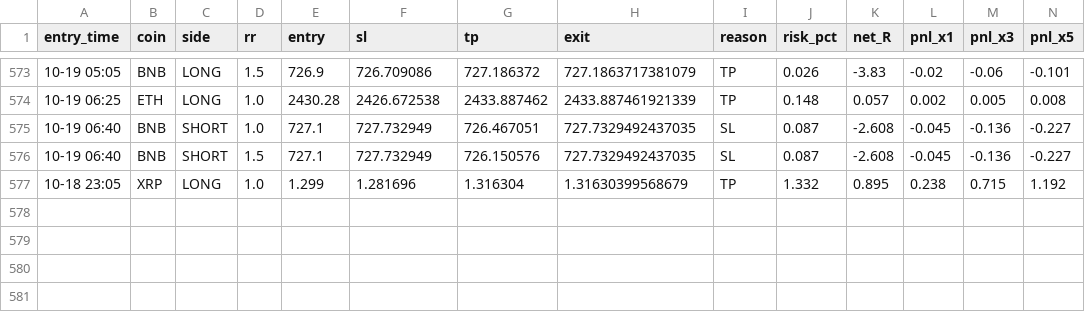
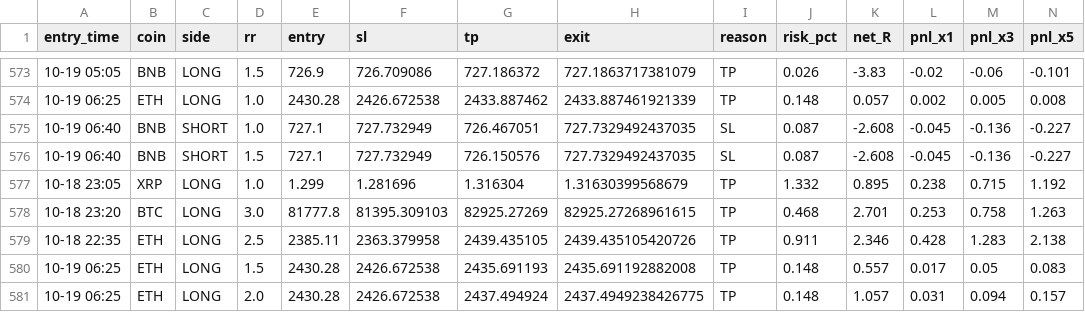
Before and after one commit to Ehsan2893/mabot.py, a CSV file: ma_fwd_trades.csv, drawn as a sheet; only a part is shown, gaps mark what is left out; rows hold the shown columns only; the diff names each change by its address in the sheet, - before the commit and + after, or states it on an @@ line.

```diff
--- a/ma_fwd_trades.csv
+++ b/ma_fwd_trades.csv
+row 578: 10-18 23:20 | BTC | LONG | 3.0 | 81777.8 | 81395.309103 | 82925.27269 | 82925.27268961615 | TP | 0.468 | 2.701 | 0.253 | 0.758 | 1.263
+row 579: 10-18 22:35 | ETH | LONG | 2.5 | 2385.11 | 2363.379958 | 2439.435105 | 2439.435105420726 | TP | 0.911 | 2.346 | 0.428 | 1.283 | 2.138
+row 580: 10-19 06:25 | ETH | LONG | 1.5 | 2430.28 | 2426.672538 | 2435.691193 | 2435.691192882008 | TP | 0.148 | 0.557 | 0.017 | 0.05 | 0.083
+row 581: 10-19 06:25 | ETH | LONG | 2.0 | 2430.28 | 2426.672538 | 2437.494924 | 2437.4949238426775 | TP | 0.148 | 1.057 | 0.031 | 0.094 | 0.157
```
Also changed, not shown: 1 other file.
